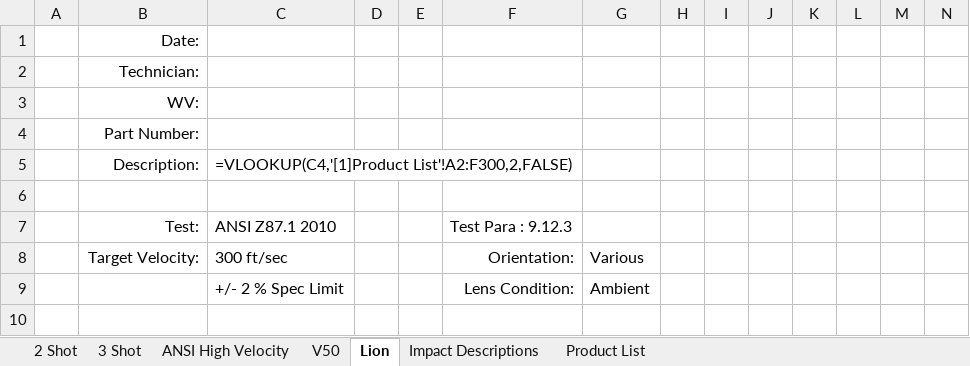
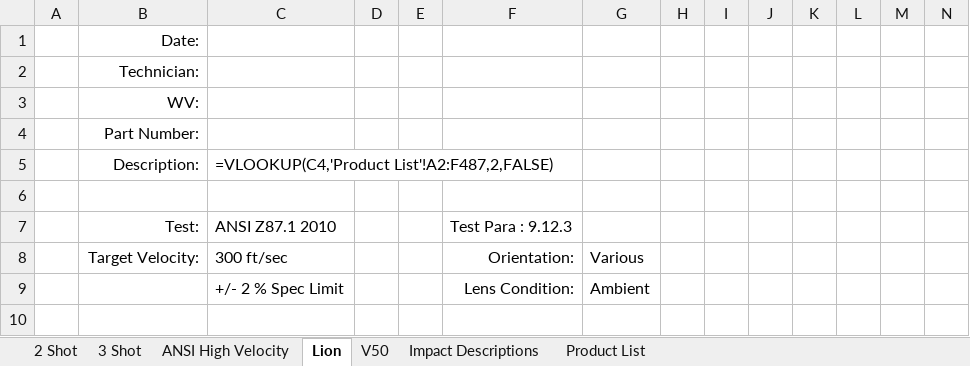
Before and after one commit to leightjohnson93/Inspection, an Excel workbook: public/Ballistics.xlsm, sheet Lion, drawn as a sheet; only a part is shown; values as stored, in another font and other column widths than the file's, no borders; formulas are shown in place of their values; the diff names each change by its address in the sheet, - before the commit and + after, or states it on an @@ line.

Commit message:
edit ballistics

```diff
--- a/public/Ballistics.xlsm (sheet Lion)
+++ b/public/Ballistics.xlsm (sheet Lion)
@@ sheet tab order changed: 2 Shot | 3 Shot | ANSI High Velocity | Lion | V50 | Impact Descriptions | Product List @@
-C5: =VLOOKUP(C4,'[1]Product List'!A2:F300,2,FALSE)
+C5: =VLOOKUP(C4,'Product List'!A2:F487,2,FALSE)
```
Also changed, not shown: 1 other file.
